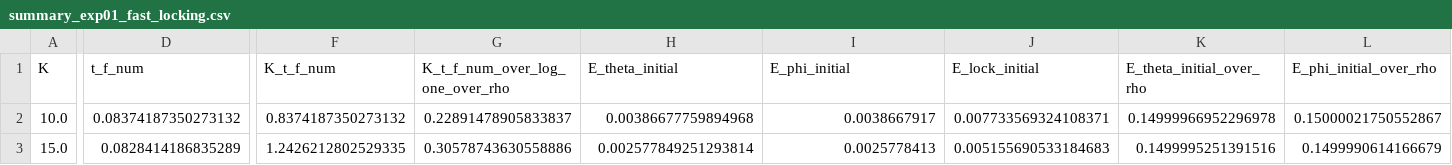
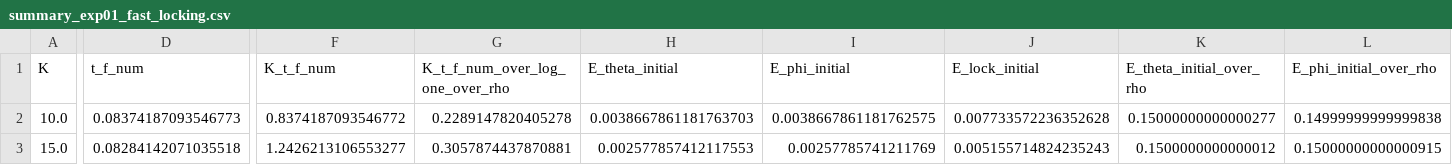
Before and after one commit to HeeJunYang09/lohe-common-axis-polar-drift, a CSV file: data/processed/summary_exp01_fast_locking.csv, drawn as a sheet; only a part is shown, gaps mark what is left out; the diff covers the shown part only; the diff names each change by its address in the sheet, - before the commit and + after, or states it on an @@ line.

```diff
--- a/data/processed/summary_exp01_fast_locking.csv
+++ b/data/processed/summary_exp01_fast_locking.csv
-D2 (t_f_num): 0.08374187350273132
+D2 (t_f_num): 0.08374187093546773
-F2 (K_t_f_num): 0.8374187350273132
+F2 (K_t_f_num): 0.8374187093546772
-G2 (K_t_f_num_over_log_one_over_rho): 0.22891478905833837
+G2 (K_t_f_num_over_log_one_over_rho): 0.2289147820405278
-H2 (E_theta_initial): 0.00386677759894968
+H2 (E_theta_initial): 0.0038667861181763703
-I2 (E_phi_initial): 0.0038667917
+I2 (E_phi_initial): 0.0038667861181762575
-J2 (E_lock_initial): 0.007733569324108371
+J2 (E_lock_initial): 0.007733572236352628
-K2 (E_theta_initial_over_rho): 0.14999966952296978
+K2 (E_theta_initial_over_rho): 0.15000000000000277
-L2 (E_phi_initial_over_rho): 0.15000021750552867
+L2 (E_phi_initial_over_rho): 0.14999999999999838
-D3 (t_f_num): 0.0828414186835289
+D3 (t_f_num): 0.08284142071035518
-F3 (K_t_f_num): 1.2426212802529335
+F3 (K_t_f_num): 1.2426213106553277
-G3 (K_t_f_num_over_log_one_over_rho): 0.30578743630558886
+G3 (K_t_f_num_over_log_one_over_rho): 0.3057874437870881
-H3 (E_theta_initial): 0.002577849251293814
+H3 (E_theta_initial): 0.002577857412117553
-I3 (E_phi_initial): 0.0025778413
+I3 (E_phi_initial): 0.00257785741211769
-J3 (E_lock_initial): 0.005155690533184683
+J3 (E_lock_initial): 0.005155714824235243
-K3 (E_theta_initial_over_rho): 0.1499995251391516
+K3 (E_theta_initial_over_rho): 0.1500000000000012
-L3 (E_phi_initial_over_rho): 0.1499990614166679
+L3 (E_phi_initial_over_rho): 0.15000000000000915
```
Also changed, not shown: 48 edited cells elsewhere in this file, data/processed/fast_layer_diagnostic_table.csv, data/processed/phase_gap_scaling_data.csv, 48 other files.
